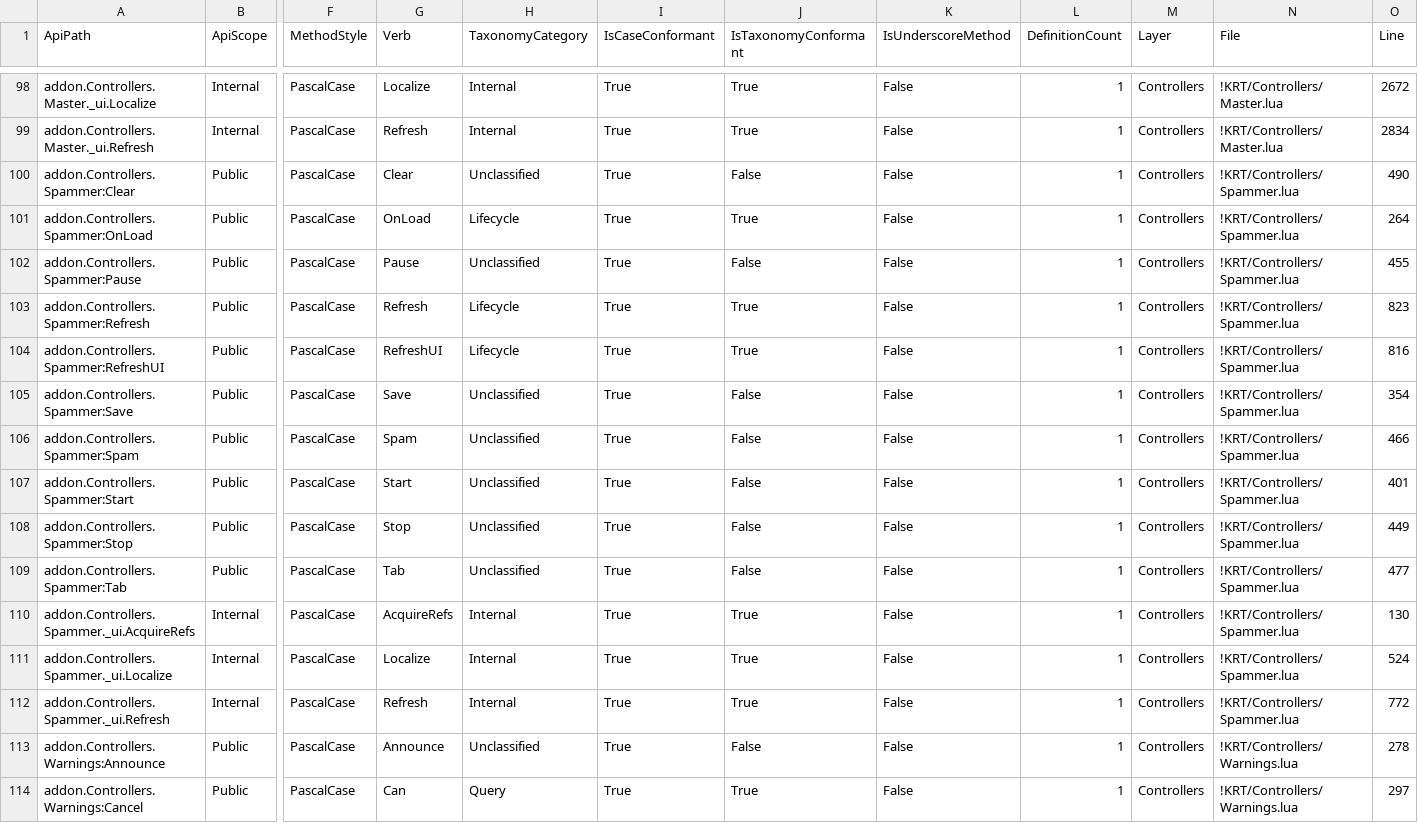
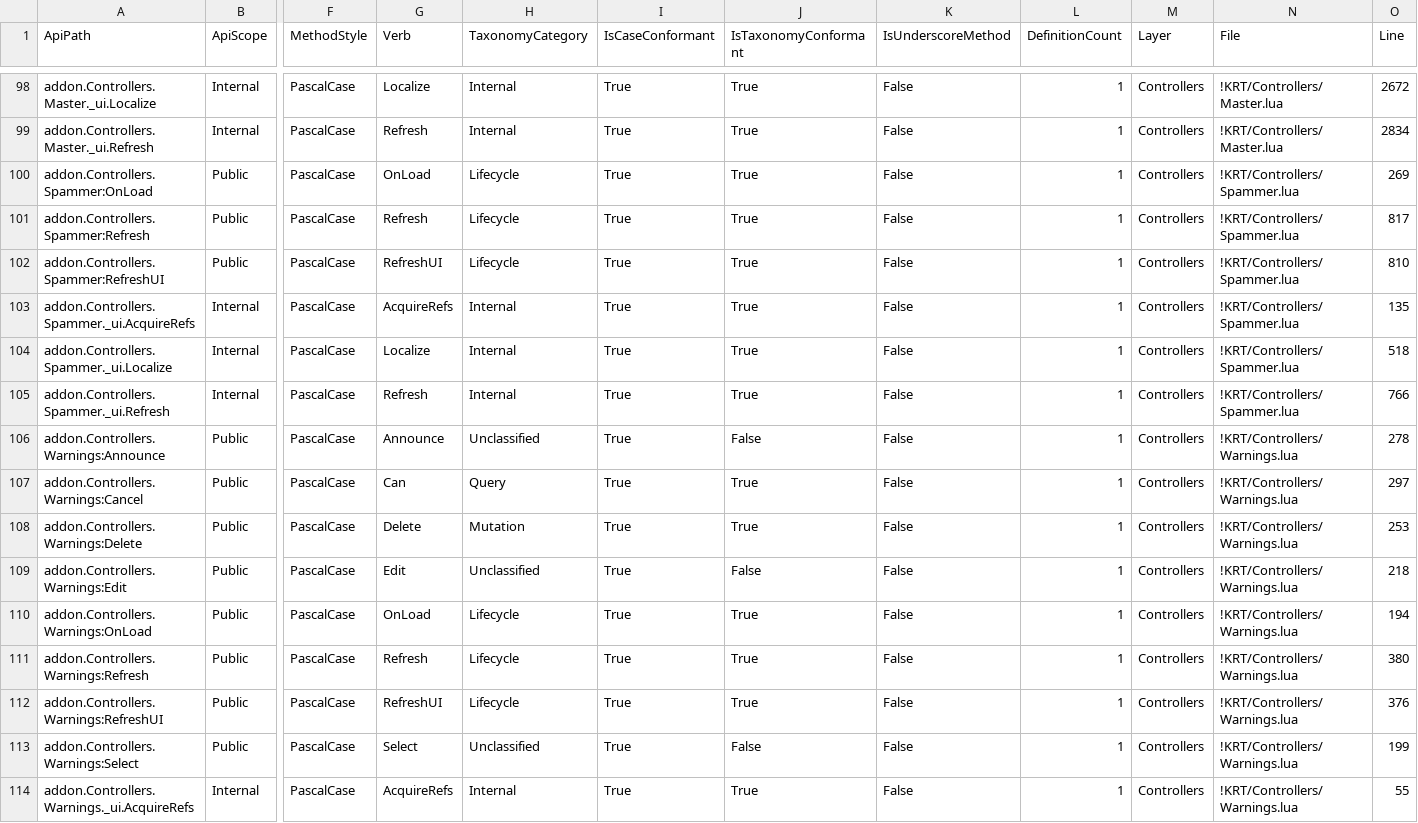
Before and after one commit to sk1zzovsmx/KRT-improved, a CSV file: docs/API_REGISTRY.csv, drawn as a sheet; only a part is shown, gaps mark what is left out; the shorter side is filled out with more unchanged rows; removed rows and columns are numbered as before the commit, all else as after; rows hold the shown columns only; the diff names each change by its address in the sheet, - before the commit and + after, or states it on an @@ line.

Commit message:
chore: reduce spammer API surface

```diff
--- a/docs/API_REGISTRY.csv
+++ b/docs/API_REGISTRY.csv
-row 100: addon.Controllers.Spammer:Clear | Public | PascalCase | Clear | Unclassified | True | False | False | 1 | Controllers | !KRT/Controllers/Spammer.lua | 490
-O100 (Line): 264
+O100 (Line): 269
-row 102: addon.Controllers.Spammer:Pause | Public | PascalCase | Pause | Unclassified | True | False | False | 1 | Controllers | !KRT/Controllers/Spammer.lua | 455
-O101 (Line): 823
+O101 (Line): 817
-O102 (Line): 816
+O102 (Line): 810
-row 105: addon.Controllers.Spammer:Save | Public | PascalCase | Save | Unclassified | True | False | False | 1 | Controllers | !KRT/Controllers/Spammer.lua | 354
-row 106: addon.Controllers.Spammer:Spam | Public | PascalCase | Spam | Unclassified | True | False | False | 1 | Controllers | !KRT/Controllers/Spammer.lua | 466
-row 107: addon.Controllers.Spammer:Start | Public | PascalCase | Start | Unclassified | True | False | False | 1 | Controllers | !KRT/Controllers/Spammer.lua | 401
-row 108: addon.Controllers.Spammer:Stop | Public | PascalCase | Stop | Unclassified | True | False | False | 1 | Controllers | !KRT/Controllers/Spammer.lua | 449
-row 109: addon.Controllers.Spammer:Tab | Public | PascalCase | Tab | Unclassified | True | False | False | 1 | Controllers | !KRT/Controllers/Spammer.lua | 477
-O103 (Line): 130
+O103 (Line): 135
-O104 (Line): 524
+O104 (Line): 518
-O105 (Line): 772
+O105 (Line): 766
```
Also changed, not shown: docs/API_REGISTRY_INTERNAL.csv, docs/API_REGISTRY_PUBLIC.csv, 8 other files.
